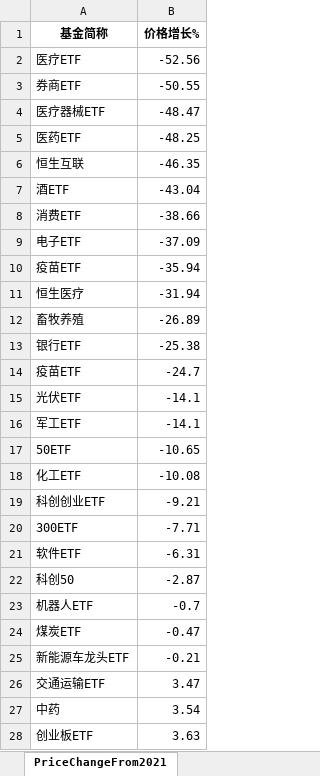
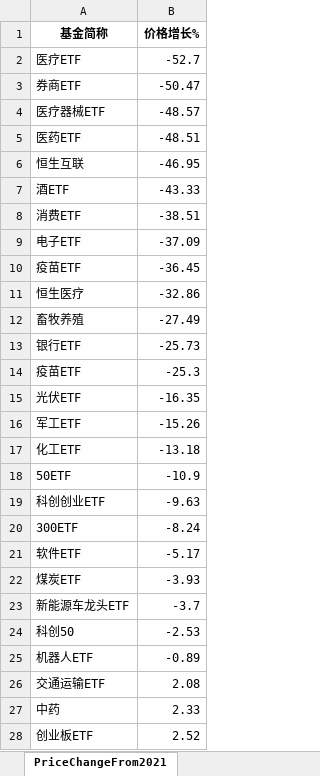
Before and after one commit to digital-era/AIPEMarketDashboard, an Excel workbook: AIPEMarketData.xlsx, sheet PriceChangeFrom2021, drawn as a sheet; only a part is shown; values as stored, in another font and other column widths than the file's, no borders; removed rows and columns are numbered as before the commit, all else as after; the diff covers the shown part only; the diff names each change by its address in the sheet, - before the commit and + after, or states it on an @@ line.

```diff
--- a/AIPEMarketData.xlsx (sheet PriceChangeFrom2021)
+++ b/AIPEMarketData.xlsx (sheet PriceChangeFrom2021)
-B2 (价格增长%): -52.56
+B2 (价格增长%): -52.7
-B3 (价格增长%): -50.55
+B3 (价格增长%): -50.47
-B4 (价格增长%): -48.47
+B4 (价格增长%): -48.57
-B5 (价格增长%): -48.25
+B5 (价格增长%): -48.51
-B6 (价格增长%): -46.35
+B6 (价格增长%): -46.95
-B7 (价格增长%): -43.04
+B7 (价格增长%): -43.33
-B8 (价格增长%): -38.66
+B8 (价格增长%): -38.51
-B10 (价格增长%): -35.94
+B10 (价格增长%): -36.45
-B11 (价格增长%): -31.94
+B11 (价格增长%): -32.86
-B12 (价格增长%): -26.89
+B12 (价格增长%): -27.49
-B13 (价格增长%): -25.38
+B13 (价格增长%): -25.73
-B14 (价格增长%): -24.7
+B14 (价格增长%): -25.3
-B15 (价格增长%): -14.1
+B15 (价格增长%): -16.35
-B16 (价格增长%): -14.1
+B16 (价格增长%): -15.26
-row 17: 50ETF | -10.65
-B17 (价格增长%): -10.08
+B17 (价格增长%): -13.18
+row 18: 50ETF | -10.9
-B19 (价格增长%): -9.21
+B19 (价格增长%): -9.63
-B20 (价格增长%): -7.71
+B20 (价格增长%): -8.24
-B21 (价格增长%): -6.31
+B21 (价格增长%): -5.17
-row 22: 科创50 | -2.87
-row 23: 机器人ETF | -0.7
-B22 (价格增长%): -0.47
+B22 (价格增长%): -3.93
-B23 (价格增长%): -0.21
+B23 (价格增长%): -3.7
+row 24: 科创50 | -2.53
+row 25: 机器人ETF | -0.89
-B26 (价格增长%): 3.47
+B26 (价格增长%): 2.08
-B27 (价格增长%): 3.54
+B27 (价格增长%): 2.33
-B28 (价格增长%): 3.63
+B28 (价格增长%): 2.52
```
Also changed, not shown: 5 added rows, 5 removed rows and 29 edited cells elsewhere in this sheet, sheet DistributeHotIndustry, sheet TopStockInTopPotScore, sheet PriceThisYearChange, sheet TopStockIn5DaysMainFund, sheet ShareChangeFrom2021, sheet ShareThisYearChange, 7 more sheets, 1 other file.
